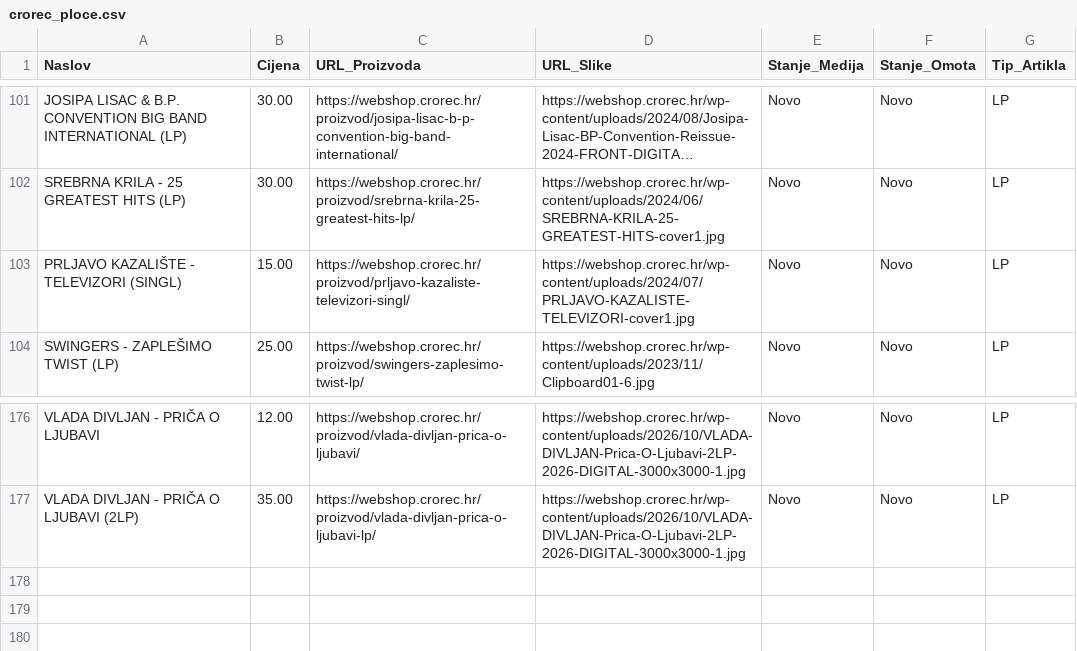
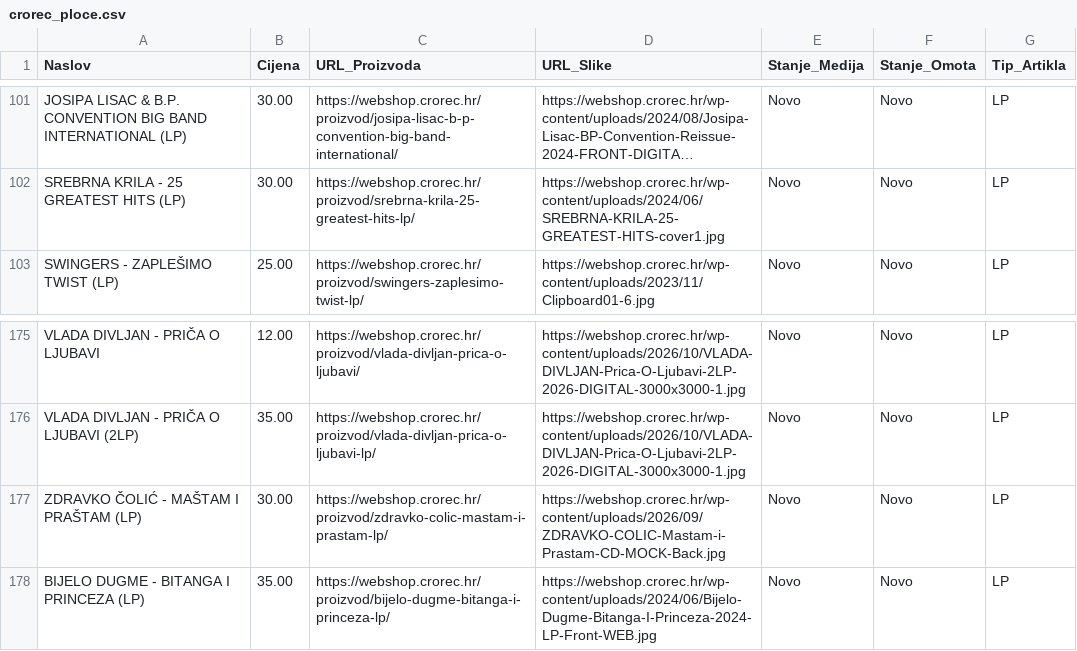
Before and after one commit to Z0M81Eb/baza-ploca, a CSV file: crorec_ploce.csv, drawn as a sheet; only a part is shown, gaps mark what is left out; long unchanged cells end in …; removed rows and columns are numbered as before the commit, all else as after; the diff names each change by its address in the sheet, - before the commit and + after, or states it on an @@ line.

```diff
--- a/crorec_ploce.csv
+++ b/crorec_ploce.csv
-row 103: PRLJAVO KAZALIŠTE - TELEVIZORI (SINGL) | 15.00 | https://webshop.crorec.hr/proizvod/prljavo-kazaliste-televizori-singl/ | https://webshop.crorec.hr/wp-content/uploads/2024/07/PRLJAVO-KAZALISTE-TELEVIZORI-cover1.jpg | Novo | Novo | LP
+row 177: ZDRAVKO ČOLIĆ - MAŠTAM I PRAŠTAM (LP) | 30.00 | https://webshop.crorec.hr/proizvod/zdravko-colic-mastam-i-prastam-lp/ | https://webshop.crorec.hr/wp-content/uploads/2026/09/ZDRAVKO-COLIC-Mastam-i-Prastam-CD-MOCK-Back.jpg | Novo | Novo | LP
+row 178: BIJELO DUGME - BITANGA I PRINCEZA (LP) | 35.00 | https://webshop.crorec.hr/proizvod/bijelo-dugme-bitanga-i-princeza-lp/ | https://webshop.crorec.hr/wp-content/uploads/2024/06/Bijelo-Dugme-Bitanga-I-Princeza-2024-LP-Front-WEB.jpg | Novo | Novo | LP
```
Also changed, not shown: backstage_ploce.csv, karma_ploce.csv, 26 other files.
